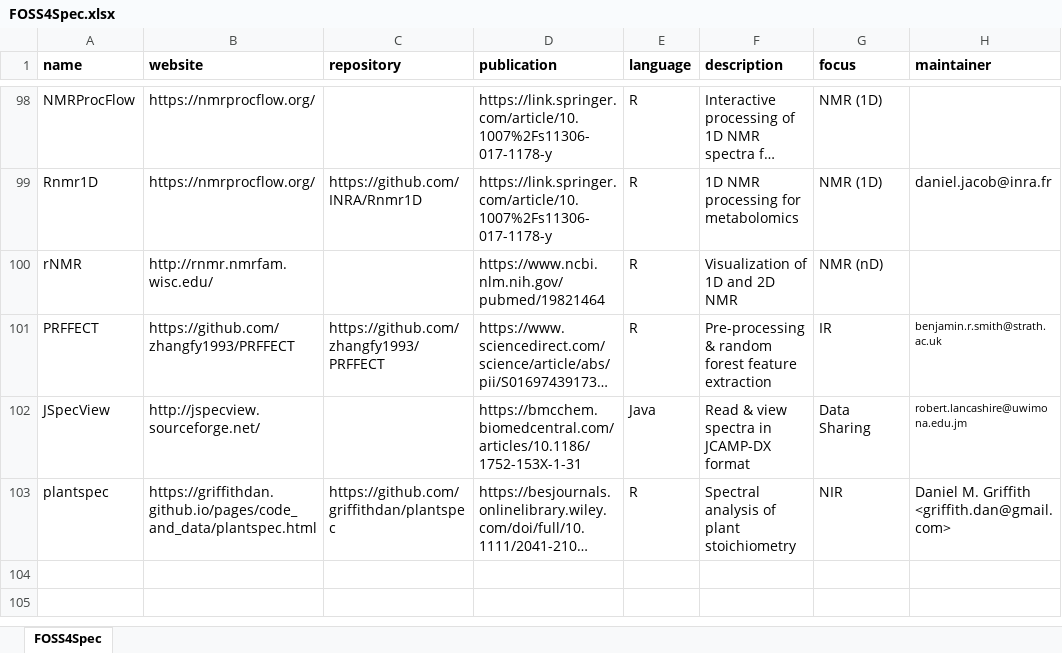
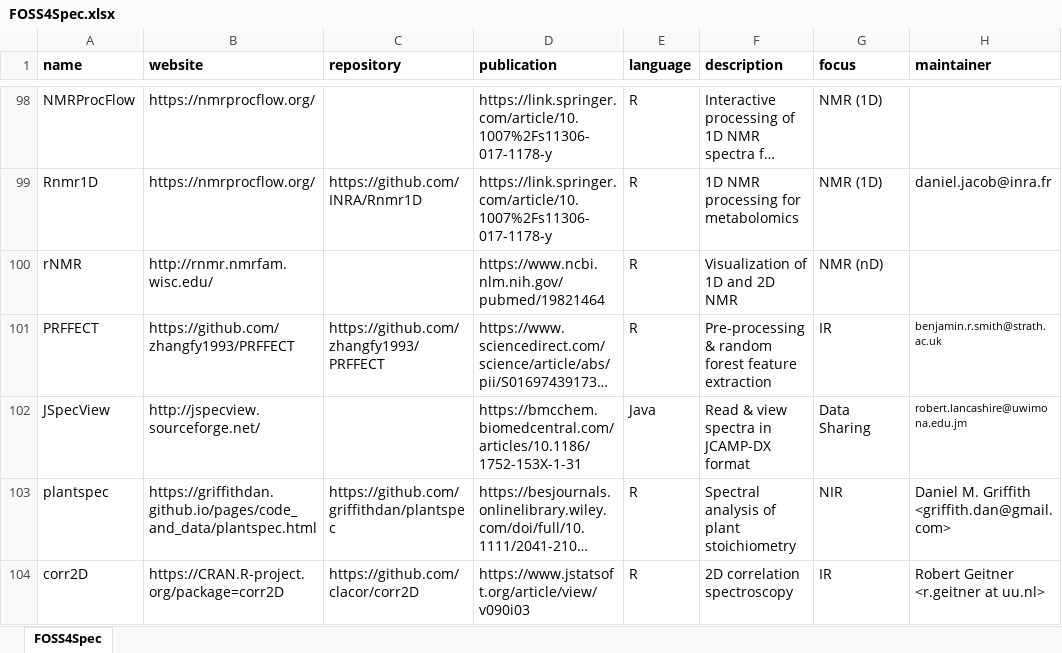
Before and after one commit to bryanhanson/FOSS4Spectroscopy, an Excel workbook: FOSS4Spec.xlsx, sheet FOSS4Spec, drawn as a sheet; only a part is shown, gaps mark what is left out; long unchanged cells end in …; values as stored, in another font and other column widths than the file's, no borders; the diff names each change by its address in the sheet, - before the commit and + after, or states it on an @@ line.

Commit message:
added corr2D

```diff
--- a/FOSS4Spec.xlsx (sheet FOSS4Spec)
+++ b/FOSS4Spec.xlsx (sheet FOSS4Spec)
+row 104: corr2D | https://CRAN.R-project.org/package=corr2D | https://github.com/clacor/corr2D | https://www.jstatsoft.org/article/view/v090i03 | R | 2D correlation spectroscopy | IR | Robert Geitner <r.geitner at uu.nl>
```
